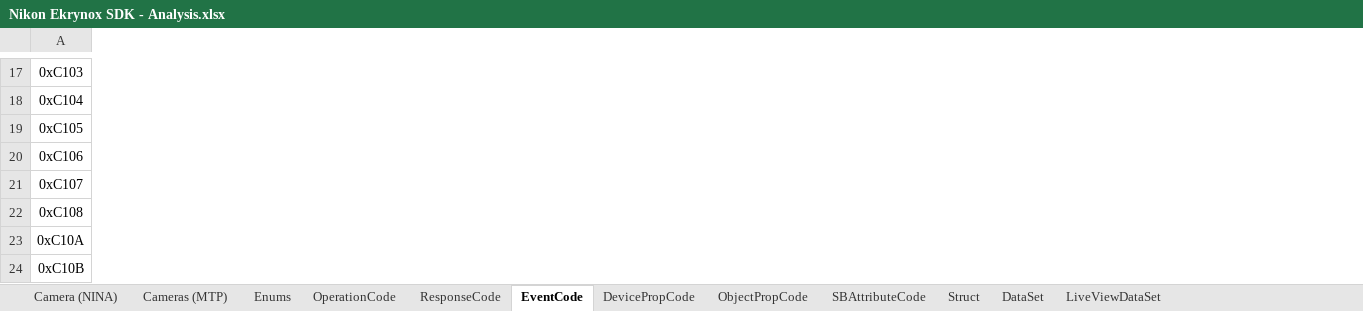
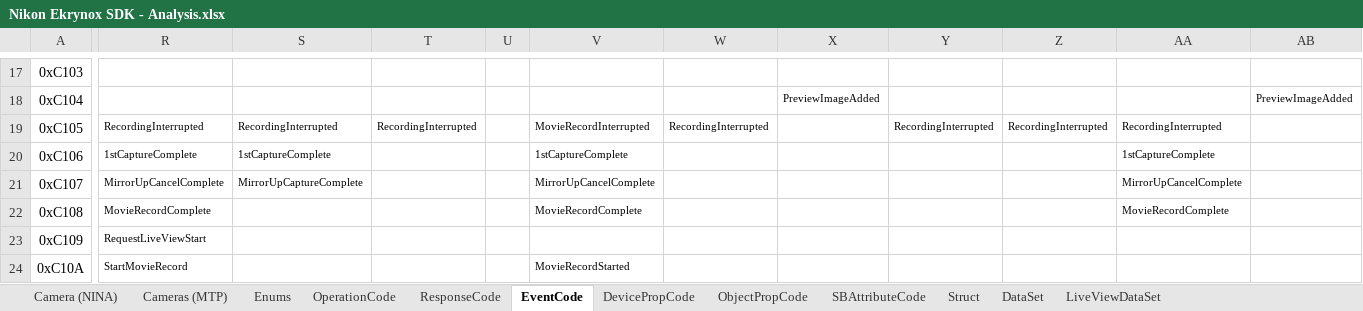
Before and after one commit to Ekrynox/Nikon-Ekrynox-SDK-for-NINA, an Excel workbook: Nikon Ekrynox SDK - Analysis.xlsx, sheet EventCode, drawn as a sheet; only a part is shown, gaps mark what is left out; values as stored, in another font and other column widths than the file's, no borders; conditional formats not drawn; the diff covers the shown part only; the diff names each change by its address in the sheet, - before the commit and + after, or states it on an @@ line.

```diff
--- a/Nikon Ekrynox SDK - Analysis.xlsx (sheet EventCode)
+++ b/Nikon Ekrynox SDK - Analysis.xlsx (sheet EventCode)
+column R, rows 19-24: RecordingInterrupted | 1stCaptureComplete | MirrorUpCancelComplete | MovieRecordComplete | RequestLiveViewStart | StartMovieRecord
+column S, rows 19-21: RecordingInterrupted | 1stCaptureComplete | MirrorUpCaptureComplete
+column T, row 19: RecordingInterrupted
+column U, empty
+column V, rows 19-24: MovieRecordInterrupted | 1stCaptureComplete | MirrorUpCancelComplete | MovieRecordComplete |  | MovieRecordStarted
+column W, row 19: RecordingInterrupted
+column X, row 18: PreviewImageAdded
+column Y, row 19: RecordingInterrupted
+column Z, row 19: RecordingInterrupted
+column AA, rows 19-22: RecordingInterrupted | 1stCaptureComplete | MirrorUpCancelComplete | MovieRecordComplete
+column AB, row 18: PreviewImageAdded
-A23: 0xC10A
+A23: 0xC109
-A24: 0xC10B
+A24: 0xC10A
```
Also changed, not shown: 203 added rows, 13 added columns and 142 edited cells elsewhere in this sheet, sheet DevicePropCode, sheet OperationCode, sheet ResponseCode, sheet ObjectPropCode, sheet Enums, sheet SBAttributeCode, 1 more sheet, formulas that keep their value.
